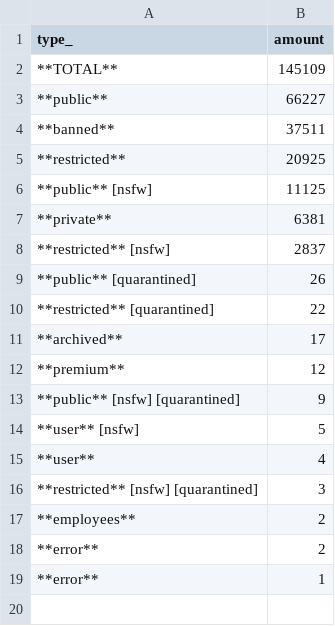
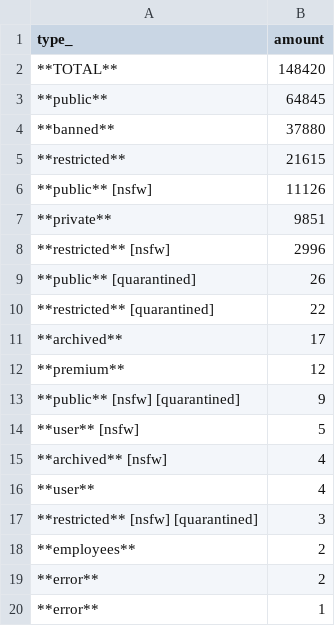
Before and after one commit to fedecalendino/reddit-graph-releases, a CSV file: csv/subreddits_by_type.csv, drawn as a sheet.

```diff
--- a/csv/subreddits_by_type.csv
+++ b/csv/subreddits_by_type.csv
@@ -1,9 +1,9 @@
 type_,amount
-**TOTAL**,145109
-**public**,66227
-**banned**,37511
-**restricted**,20925
-**public** [nsfw],11125
-**private**,6381
-**restricted** [nsfw],2837
+**TOTAL**,148420
+**public**,64845
+**banned**,37880
+**restricted**,21615
+**public** [nsfw],11126
+**private**,9851
+**restricted** [nsfw],2996
 **public** [quarantined],26
@@ -14,2 +14,3 @@ type_,amount
 **user** [nsfw],5
+**archived** [nsfw],4
 **user**,4
```
Also changed, not shown: 2 other files.
